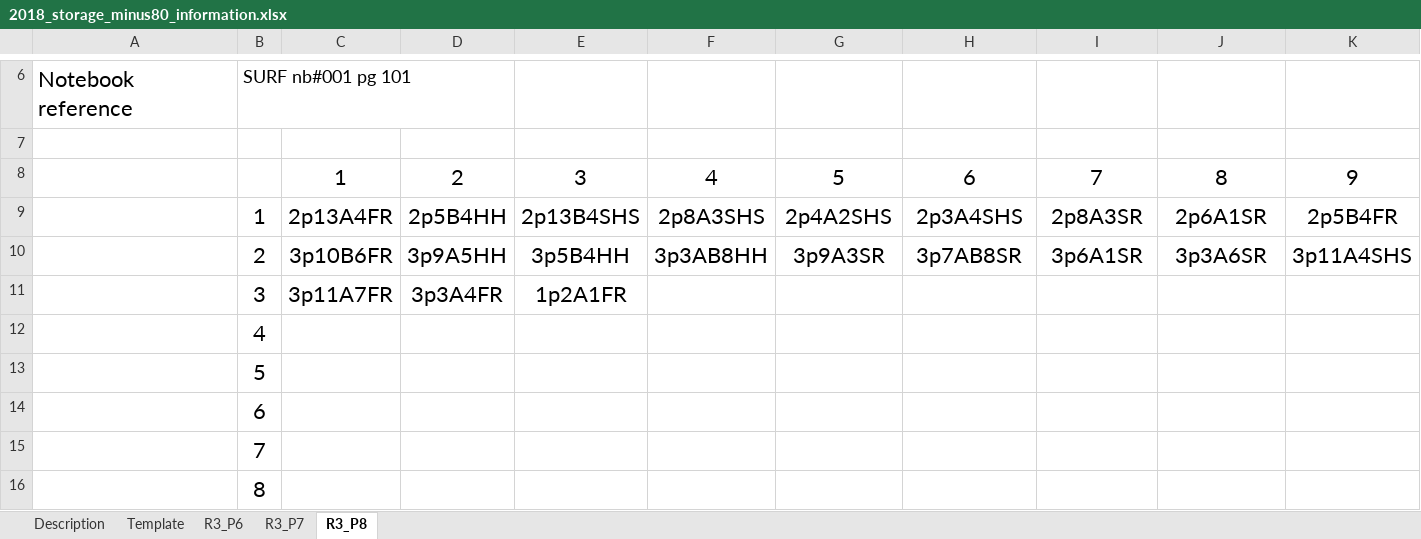
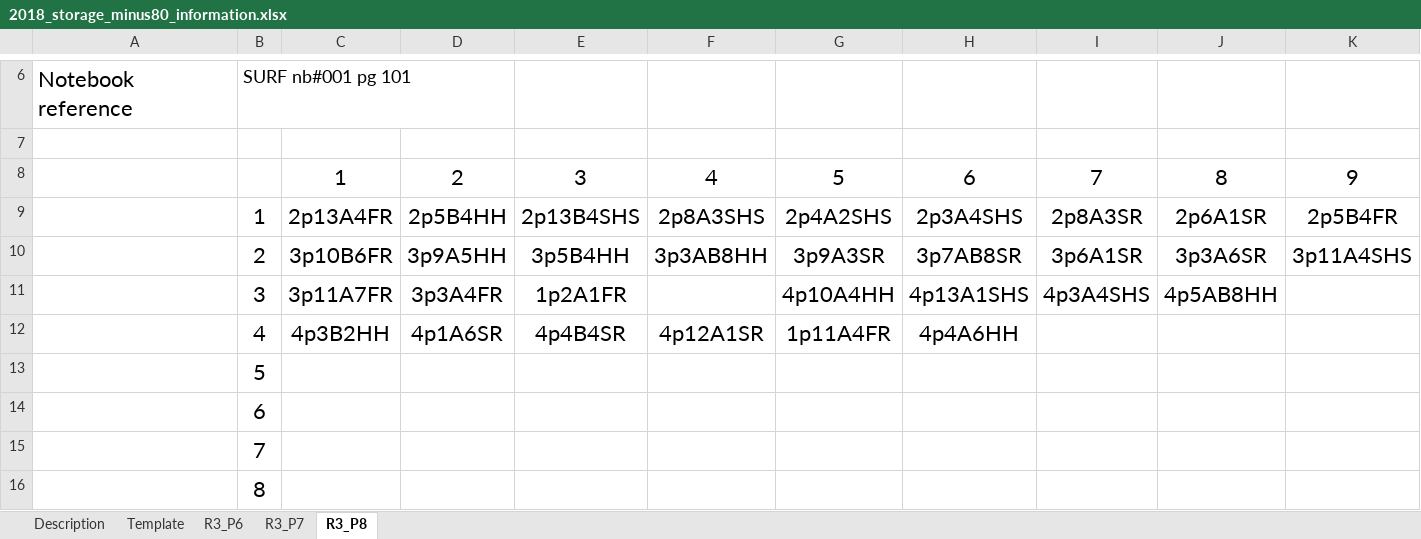
Before and after one commit to HannahHChu/Proteome_stability_project, an Excel workbook: Data/Storage/2018_storage_minus80_information.xlsx, sheet R3_P8, drawn as a sheet; only a part is shown, gaps mark what is left out; values as stored, in another font and other column widths than the file's, no borders; the diff names each change by its address in the sheet, - before the commit and + after, or states it on an @@ line.

```diff
--- a/Data/Storage/2018_storage_minus80_information.xlsx (sheet R3_P8)
+++ b/Data/Storage/2018_storage_minus80_information.xlsx (sheet R3_P8)
-G11: (empty)
+G11: 4p10A4HH
-H11: (empty)
+H11: 4p13A1SHS
-I11: (empty)
+I11: 4p3A4SHS
-J11: (empty)
+J11: 4p5AB8HH
-C12: (empty)
+C12: 4p3B2HH
-D12: (empty)
+D12: 4p1A6SR
-E12: (empty)
+E12: 4p4B4SR
-F12: (empty)
+F12: 4p12A1SR
-G12: (empty)
+G12: 1p11A4FR
-H12: (empty)
+H12: 4p4A6HH
```
Also changed, not shown: sheet R3_P7, Data/2018-07-01_HS_datasheet.xlsx, 1 other file.
